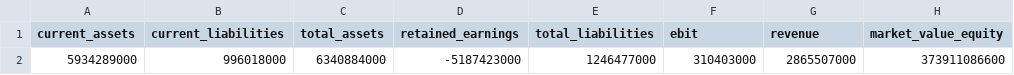
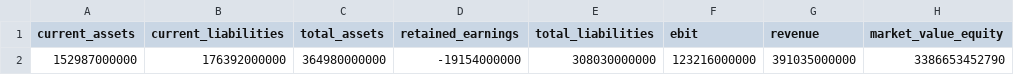
Before and after one commit to keithgarciasc/FinSightNextGen, a CSV file: altman_z_score_components.csv, drawn as a sheet.

```diff
--- a/altman_z_score_components.csv
+++ b/altman_z_score_components.csv
@@ -1,2 +1,2 @@
 current_assets,current_liabilities,total_assets,retained_earnings,total_liabilities,ebit,revenue,market_value_equity
-5934289000,996018000,6340884000,-5187423000,1246477000,310403000,2865507000,373911086600
+152987000000,176392000000,364980000000,-19154000000,308030000000,123216000000,391035000000,3386653452790
```
Also changed, not shown: data/financial_metrics.csv, 6 other files.
